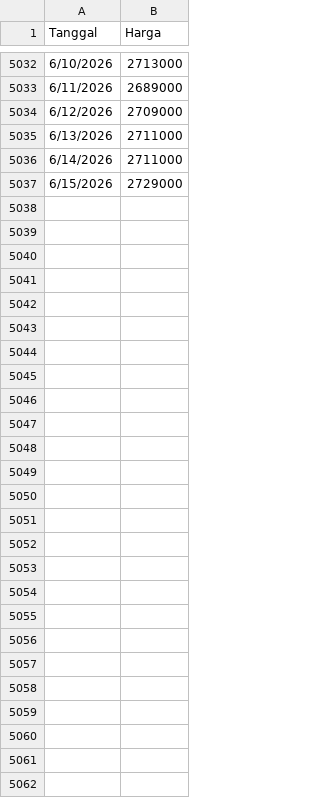
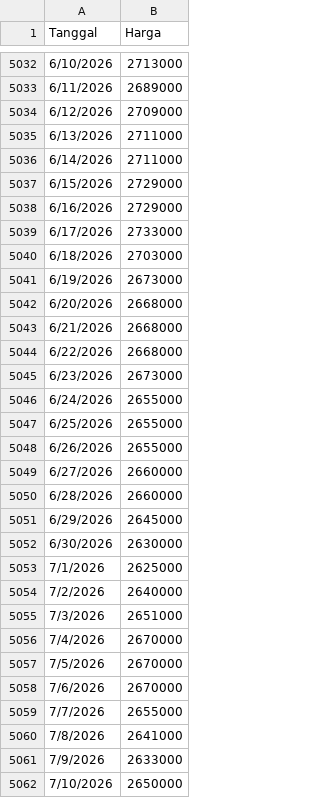
Before and after one commit to yosephinecahayap/prediksi-harga-emas-antam-2026, a CSV file: data/antam_price.csv, drawn as a sheet; only a part is shown, gaps mark what is left out; the diff names each change by its address in the sheet, - before the commit and + after, or states it on an @@ line.

```diff
--- a/data/antam_price.csv
+++ b/data/antam_price.csv
+row 5038: 6/16/2026 | 2729000
+row 5039: 6/17/2026 | 2733000
+row 5040: 6/18/2026 | 2703000
+row 5041: 6/19/2026 | 2673000
+row 5042: 6/20/2026 | 2668000
+row 5043: 6/21/2026 | 2668000
+row 5044: 6/22/2026 | 2668000
+row 5045: 6/23/2026 | 2673000
+row 5046: 6/24/2026 | 2655000
+row 5047: 6/25/2026 | 2655000
+row 5048: 6/26/2026 | 2655000
+row 5049: 6/27/2026 | 2660000
+row 5050: 6/28/2026 | 2660000
+row 5051: 6/29/2026 | 2645000
+row 5052: 6/30/2026 | 2630000
+row 5053: 7/1/2026 | 2625000
+row 5054: 7/2/2026 | 2640000
+row 5055: 7/3/2026 | 2651000
+row 5056: 7/4/2026 | 2670000
+row 5057: 7/5/2026 | 2670000
+row 5058: 7/6/2026 | 2670000
+row 5059: 7/7/2026 | 2655000
+row 5060: 7/8/2026 | 2641000
+row 5061: 7/9/2026 | 2633000
+row 5062: 7/10/2026 | 2650000
```
Also changed, not shown: data/forecast.csv, data/gold_idr.csv, 1 other file.
